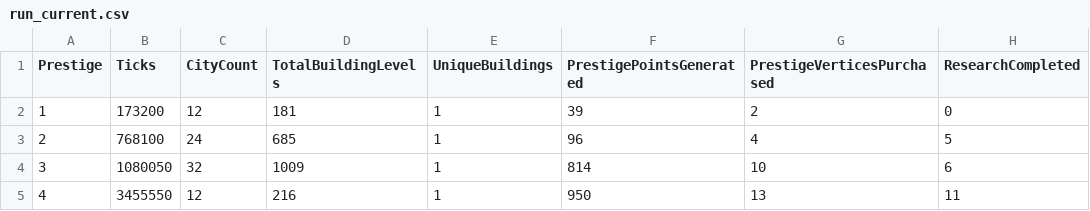
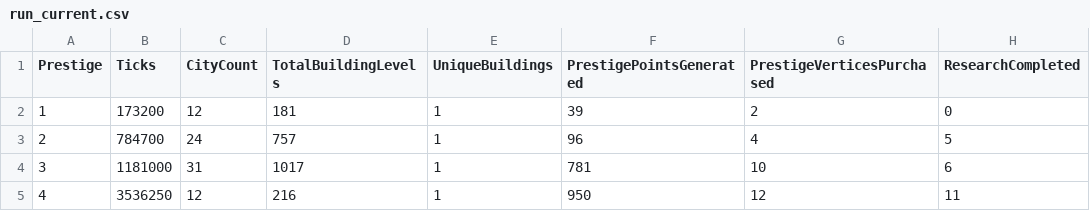
Before and after one commit to Danakh/SettlersOfIdlestan, a CSV file: SOITests/saves/run_current.csv, drawn as a sheet; only a part is shown; the diff names each change by its address in the sheet, - before the commit and + after, or states it on an @@ line.

```diff
--- a/SOITests/saves/run_current.csv
+++ b/SOITests/saves/run_current.csv
-B3 (Ticks): 768100
+B3 (Ticks): 784700
-D3 (TotalBuildingLevels): 685
+D3 (TotalBuildingLevels): 757
-B4 (Ticks): 1080050
+B4 (Ticks): 1181000
-C4 (CityCount): 32
+C4 (CityCount): 31
-D4 (TotalBuildingLevels): 1009
+D4 (TotalBuildingLevels): 1017
-F4 (PrestigePointsGenerated): 814
+F4 (PrestigePointsGenerated): 781
-B5 (Ticks): 3455550
+B5 (Ticks): 3536250
-G5 (PrestigeVerticesPurchased): 13
+G5 (PrestigeVerticesPurchased): 12
```
Also changed, not shown: 5 other files.
